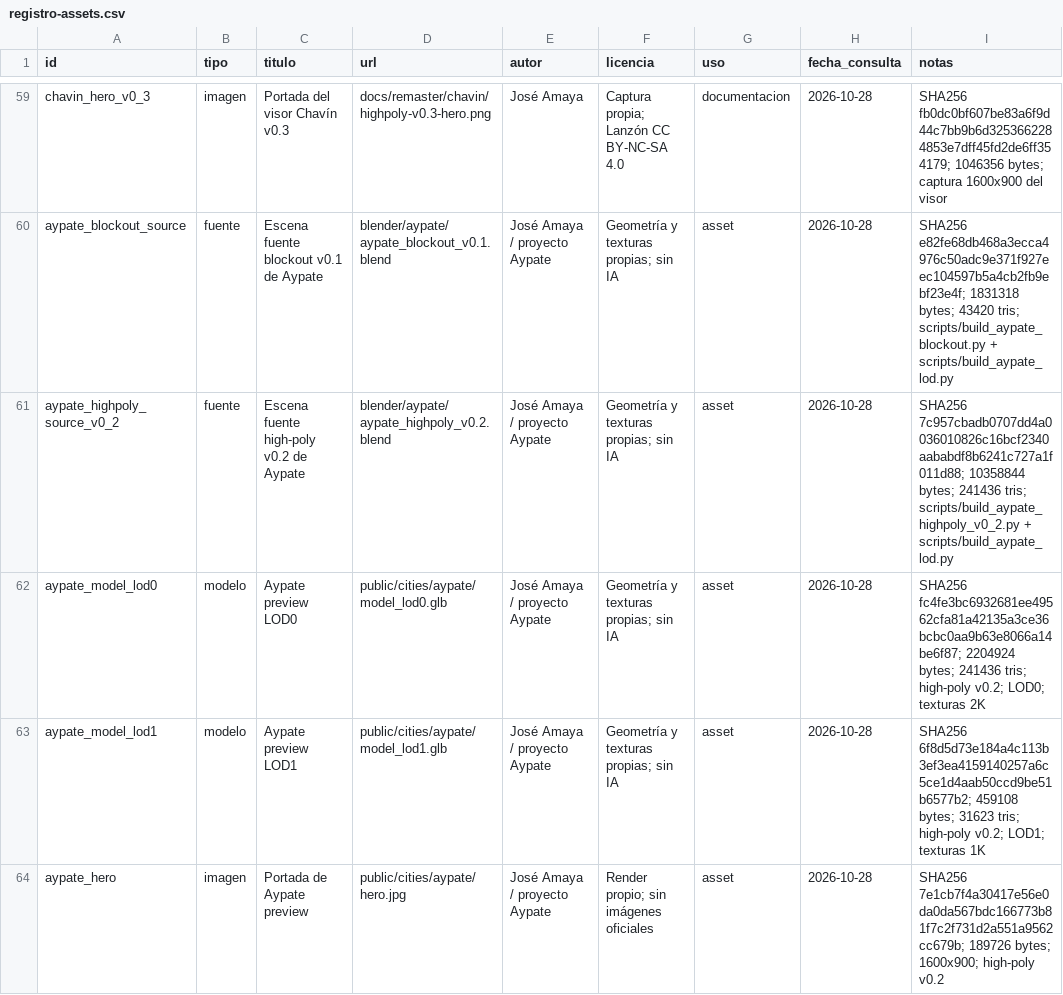
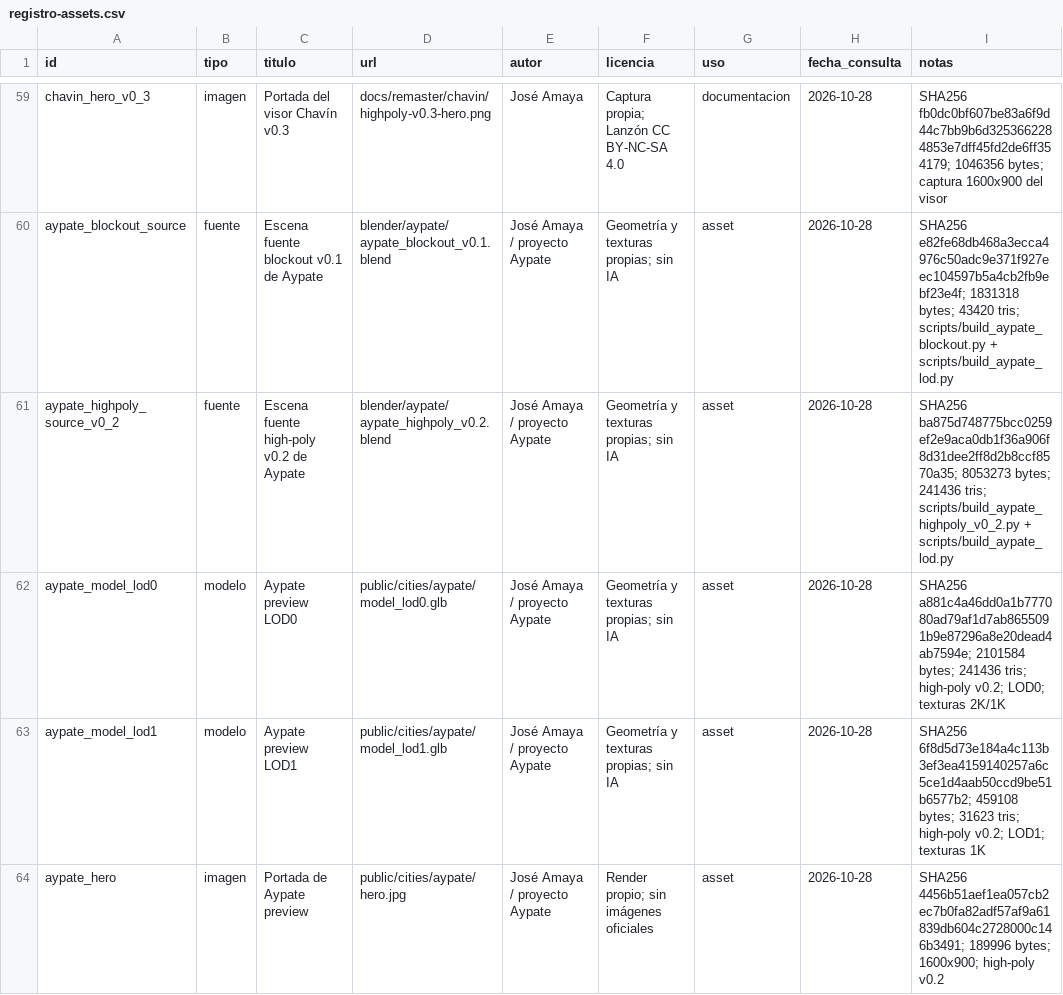
Before and after one commit to joseamaya/ciudades-sagradas, a CSV file: docs/fuentes/registro-assets.csv, drawn as a sheet; only a part is shown, gaps mark what is left out.

```diff
--- a/docs/fuentes/registro-assets.csv
+++ b/docs/fuentes/registro-assets.csv
@@ -60,5 +60,5 @@ chavin_hero_v0_3,imagen,Portada del visor Chavín v0.3,docs/remaster/chavin/high
 aypate_blockout_source,fuente,Escena fuente blockout v0.1 de Aypate,blender/aypate/aypate_blockout_v0.1.blend,José Amaya / proyecto Aypate,Geometría y texturas propias; sin IA,asset,2026-10-28,SHA256 e82fe68db468a3ecca4976c50adc9e371f927eec104597b5a4cb2fb9ebf23e4f; 1831318 bytes; 43420 tris; scripts/build_aypate_blockout.py + scripts/build_aypate_lod.py
-aypate_highpoly_source_v0_2,fuente,Escena fuente high-poly v0.2 de Aypate,blender/aypate/aypate_highpoly_v0.2.blend,José Amaya / proyecto Aypate,Geometría y texturas propias; sin IA,asset,2026-10-28,SHA256 7c957cbadb0707dd4a0036010826c16bcf2340aababdf8b6241c727a1f011d88; 10358844 bytes; 241436 tris; scripts/build_aypate_highpoly_v0_2.py + scripts/build_aypate_lod.py
-aypate_model_lod0,modelo,Aypate preview LOD0,public/cities/aypate/model_lod0.glb,José Amaya / proyecto Aypate,Geometría y texturas propias; sin IA,asset,2026-10-28,SHA256 fc4fe3bc6932681ee49562cfa81a42135a3ce36bcbc0aa9b63e8066a14be6f87; 2204924 bytes; 241436 tris; high-poly v0.2; LOD0; texturas 2K
+aypate_highpoly_source_v0_2,fuente,Escena fuente high-poly v0.2 de Aypate,blender/aypate/aypate_highpoly_v0.2.blend,José Amaya / proyecto Aypate,Geometría y texturas propias; sin IA,asset,2026-10-28,SHA256 ba875d748775bcc0259ef2e9aca0db1f36a906f8d31dee2ff8d2b8ccf8570a35; 8053273 bytes; 241436 tris; scripts/build_aypate_highpoly_v0_2.py + scripts/build_aypate_lod.py
+aypate_model_lod0,modelo,Aypate preview LOD0,public/cities/aypate/model_lod0.glb,José Amaya / proyecto Aypate,Geometría y texturas propias; sin IA,asset,2026-10-28,SHA256 a881c4a46dd0a1b777080ad79af1d7ab8655091b9e87296a8e20dead4ab7594e; 2101584 bytes; 241436 tris; high-poly v0.2; LOD0; texturas 2K/1K
 aypate_model_lod1,modelo,Aypate preview LOD1,public/cities/aypate/model_lod1.glb,José Amaya / proyecto Aypate,Geometría y texturas propias; sin IA,asset,2026-10-28,SHA256 6f8d5d73e184a4c113b3ef3ea4159140257a6c5ce1d4aab50ccd9be51b6577b2; 459108 bytes; 31623 tris; high-poly v0.2; LOD1; texturas 1K
-aypate_hero,imagen,Portada de Aypate preview,public/cities/aypate/hero.jpg,José Amaya / proyecto Aypate,Render propio; sin imágenes oficiales,asset,2026-10-28,SHA256 7e1cb7f4a30417e56e0da0da567bdc166773b81f7c2f731d2a551a9562cc679b; 189726 bytes; 1600x900; high-poly v0.2
+aypate_hero,imagen,Portada de Aypate preview,public/cities/aypate/hero.jpg,José Amaya / proyecto Aypate,Render propio; sin imágenes oficiales,asset,2026-10-28,SHA256 4456b51aef1ea057cb2ec7b0fa82adf57af9a61839db604c2728000c146b3491; 189996 bytes; 1600x900; high-poly v0.2
```
Also changed, not shown: 11 other files.
